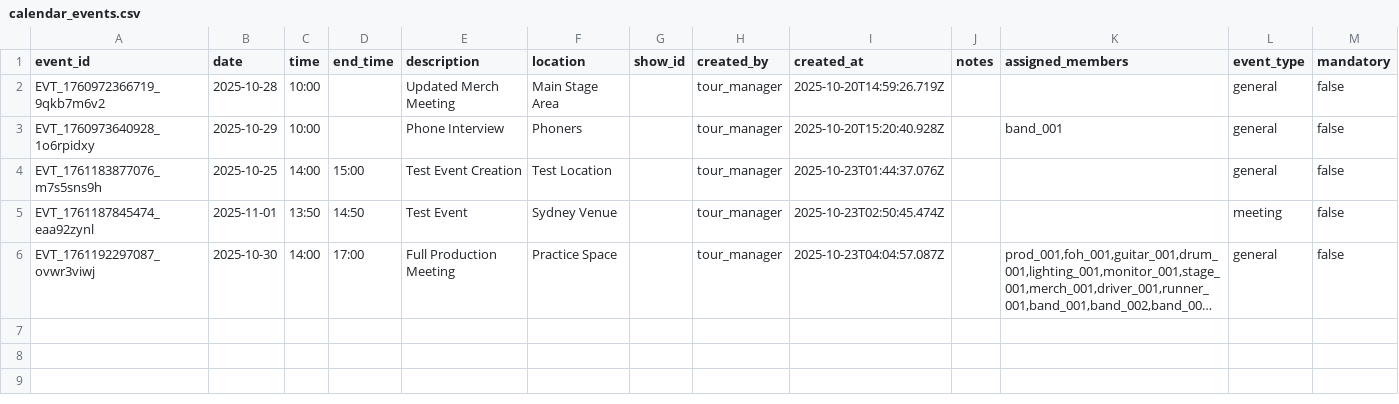
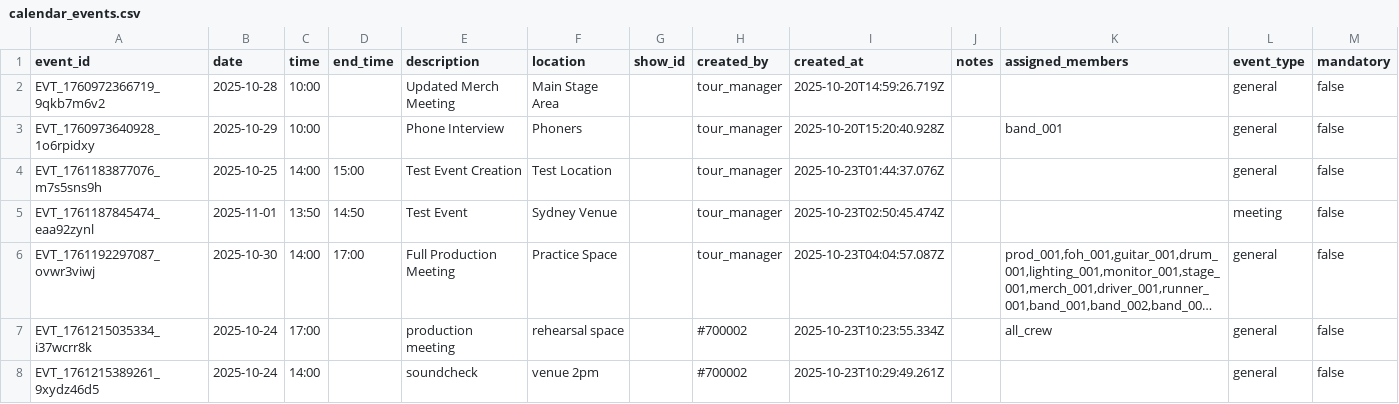
Before and after one commit to PizaSukeruton/tmbot3000v0, a CSV file: backend/data/calendar_events.csv, drawn as a sheet; long unchanged cells end in …; the diff names each change by its address in the sheet, - before the commit and + after, or states it on an @@ line.

Commit message:
Backup before adding enhanced natural language date parsing
- Current EventManager has basic parseNaturalDate for today/tomorrow
- UnifiedEventReader working correctly with all CSV files
- Events page displaying unified calendar data properly
- About to enhance parseNaturalDate to handle complex expressions like 'thursday next week'
- All login functionality preserved and working

```diff
--- a/backend/data/calendar_events.csv
+++ b/backend/data/calendar_events.csv
+row 7: EVT_1761215035334_i37wcrr8k | 2025-10-24 | 17:00 |  | production meeting | rehearsal space |  | #700002 | 2025-10-23T10:23:55.334Z |  | all_crew | general | false
+row 8: EVT_1761215389261_9xydz46d5 | 2025-10-24 | 14:00 |  | soundcheck | venue 2pm |  | #700002 | 2025-10-23T10:29:49.261Z |  |  | general | false
```
Also changed, not shown: 10 other files.
